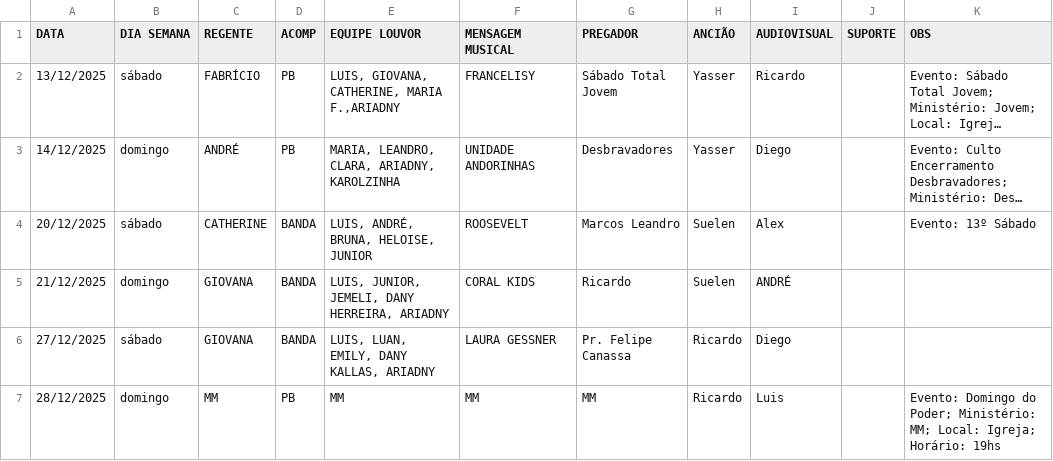
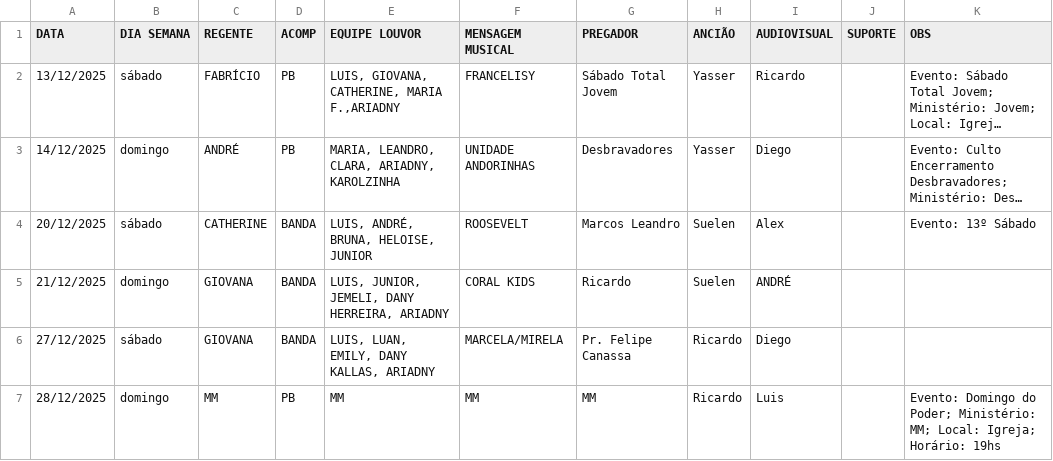
Before and after one commit to NatanBudny/EscalaMusica, a CSV file: docs/atual.csv, drawn as a sheet; long unchanged cells end in ….

Commit message:
Fixes

```diff
--- a/docs/atual.csv
+++ b/docs/atual.csv
@@ -5,3 +5,3 @@ DATA,DIA SEMANA,REGENTE,ACOMP,EQUIPE LOUVOR,MENSAGEM MUSICAL,PREGADOR,ANCIÃO,AU
 21/12/2025,domingo,GIOVANA,BANDA,"LUIS, JUNIOR, JEMELI, DANY HERREIRA, ARIADNY",CORAL KIDS,Ricardo,Suelen,ANDRÉ,,
-27/12/2025,sábado,GIOVANA,BANDA,"LUIS, LUAN, EMILY, DANY KALLAS, ARIADNY",LAURA GESSNER,Pr. Felipe Canassa,Ricardo,Diego,,
+27/12/2025,sábado,GIOVANA,BANDA,"LUIS, LUAN, EMILY, DANY KALLAS, ARIADNY",MARCELA/MIRELA,Pr. Felipe Canassa,Ricardo,Diego,,
 28/12/2025,domingo,MM,PB,"MM",MM,MM,Ricardo,Luis,,"Evento: Domingo do Poder; Ministério: MM; Local: Igreja; Horário: 19hs"
```
